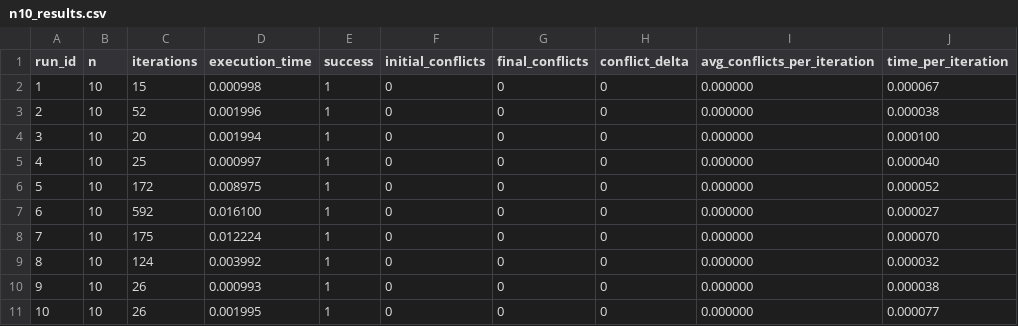
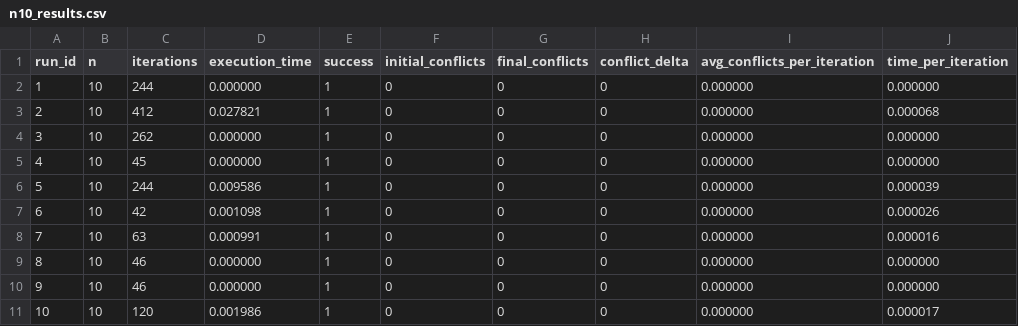
Before and after one commit to DanielGord0n/CP468-TP, a CSV file: results/n10_results.csv, drawn as a sheet.

```diff
--- a/results/n10_results.csv
+++ b/results/n10_results.csv
@@ -1,11 +1,11 @@
 run_id,n,iterations,execution_time,success,initial_conflicts,final_conflicts,conflict_delta,avg_conflicts_per_iteration,time_per_iteration
-1,10,15,0.000998,1,0,0,0,0.000000,0.000067
-2,10,52,0.001996,1,0,0,0,0.000000,0.000038
-3,10,20,0.001994,1,0,0,0,0.000000,0.000100
-4,10,25,0.000997,1,0,0,0,0.000000,0.000040
-5,10,172,0.008975,1,0,0,0,0.000000,0.000052
-6,10,592,0.016100,1,0,0,0,0.000000,0.000027
-7,10,175,0.012224,1,0,0,0,0.000000,0.000070
-8,10,124,0.003992,1,0,0,0,0.000000,0.000032
-9,10,26,0.000993,1,0,0,0,0.000000,0.000038
-10,10,26,0.001995,1,0,0,0,0.000000,0.000077
+1,10,244,0.000000,1,0,0,0,0.000000,0.000000
+2,10,412,0.027821,1,0,0,0,0.000000,0.000068
+3,10,262,0.000000,1,0,0,0,0.000000,0.000000
+4,10,45,0.000000,1,0,0,0,0.000000,0.000000
+5,10,244,0.009586,1,0,0,0,0.000000,0.000039
+6,10,42,0.001098,1,0,0,0,0.000000,0.000026
+7,10,63,0.000991,1,0,0,0,0.000000,0.000016
+8,10,46,0.000000,1,0,0,0,0.000000,0.000000
+9,10,46,0.000000,1,0,0,0,0.000000,0.000000
+10,10,120,0.001986,1,0,0,0,0.000000,0.000017
```
Also changed, not shown: results/n10000_results.csv, results/n1000_results.csv, 6 other files.
